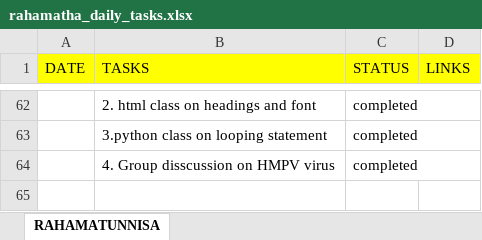
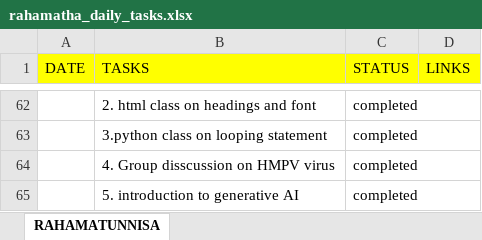
Before and after one commit to Rahamatunnisaabdul12/Daily_tasks, an Excel workbook: daily_status/rahamatha_daily_tasks.xlsx, sheet RAHAMATUNNISA, drawn as a sheet; only a part is shown, gaps mark what is left out; values as stored, in another font and other column widths than the file's, no borders; the diff names each change by its address in the sheet, - before the commit and + after, or states it on an @@ line.

Commit message:
updating

```diff
--- a/daily_status/rahamatha_daily_tasks.xlsx (sheet RAHAMATUNNISA)
+++ b/daily_status/rahamatha_daily_tasks.xlsx (sheet RAHAMATUNNISA)
+row 65:  | 5. introduction to generative AI | completed
```
